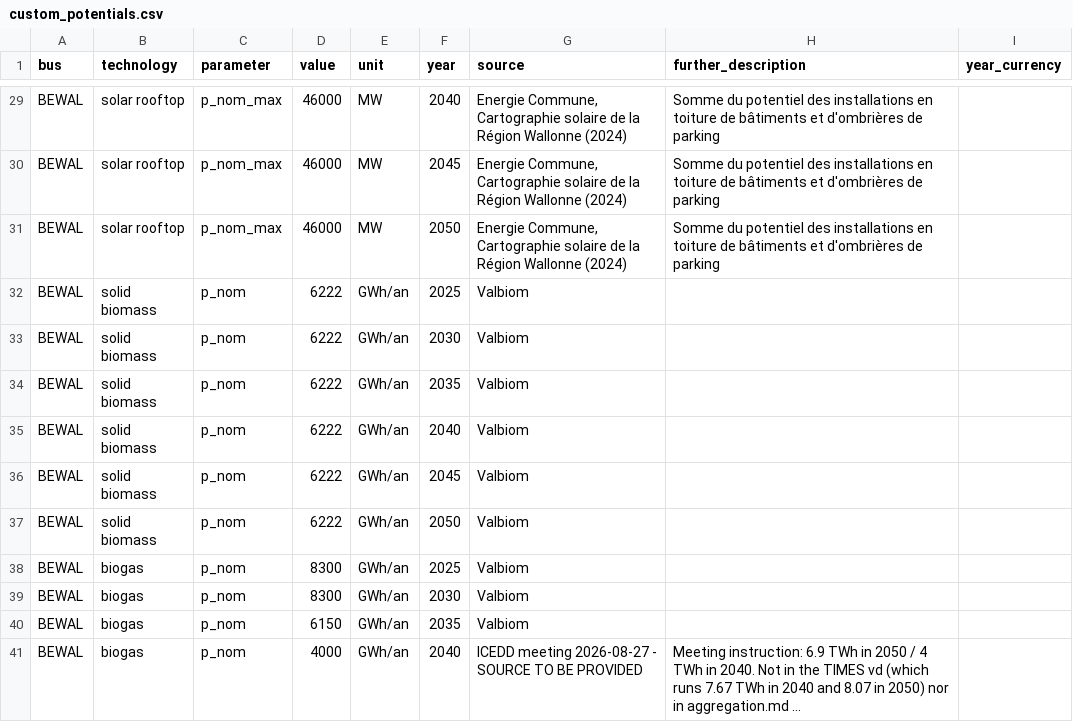
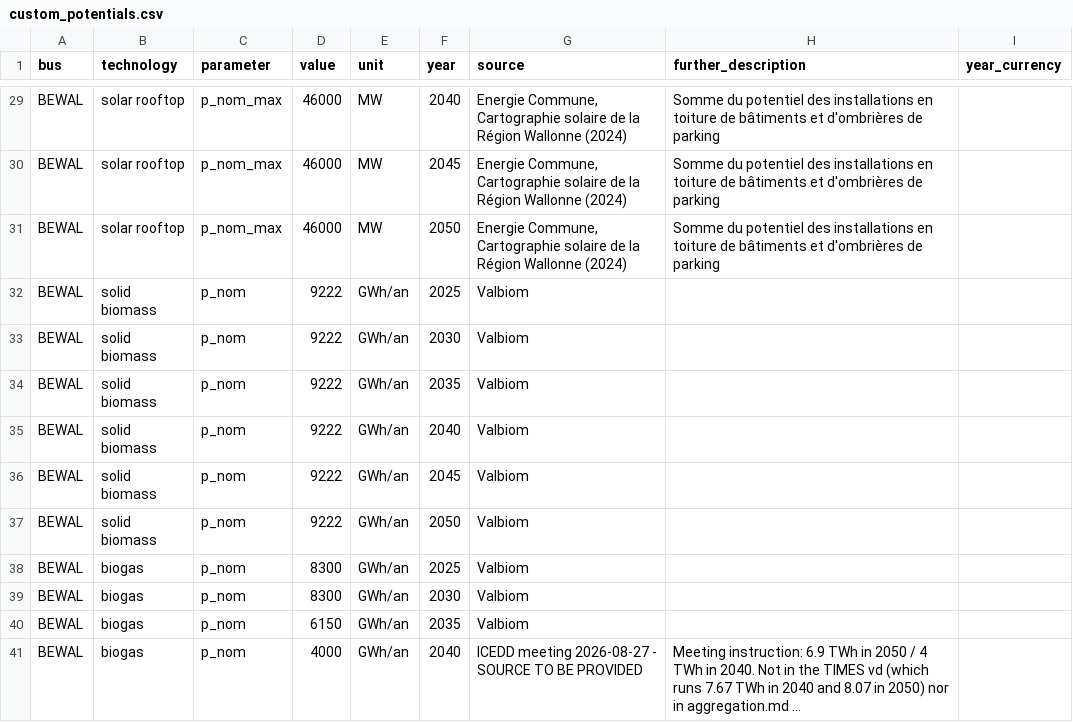
Before and after one commit to IntSusEnergySystems/pypsa-wal, a CSV file: data/walloon/custom_potentials.csv, drawn as a sheet; only a part is shown, gaps mark what is left out; long unchanged cells end in ….

```diff
--- a/data/walloon/custom_potentials.csv
+++ b/data/walloon/custom_potentials.csv
@@ -49,8 +49,8 @@ BEWAL,solar rooftop,p_nom_max,46000,MW,2045,"Energie Commune, Cartographie solai
 BEWAL,solar rooftop,p_nom_max,46000,MW,2050,"Energie Commune, Cartographie solaire de la Région Wallonne (2024)",Somme du potentiel des installations en toiture de bâtiments et d'ombrières de parking,
-BEWAL,solid biomass,p_nom,6222,GWh/an,2025,Valbiom,,
-BEWAL,solid biomass,p_nom,6222,GWh/an,2030,Valbiom,,
-BEWAL,solid biomass,p_nom,6222,GWh/an,2035,Valbiom,,
-BEWAL,solid biomass,p_nom,6222,GWh/an,2040,Valbiom,,
-BEWAL,solid biomass,p_nom,6222,GWh/an,2045,Valbiom,,
-BEWAL,solid biomass,p_nom,6222,GWh/an,2050,Valbiom,,
+BEWAL,solid biomass,p_nom,9222,GWh/an,2025,Valbiom,,
+BEWAL,solid biomass,p_nom,9222,GWh/an,2030,Valbiom,,
+BEWAL,solid biomass,p_nom,9222,GWh/an,2035,Valbiom,,
+BEWAL,solid biomass,p_nom,9222,GWh/an,2040,Valbiom,,
+BEWAL,solid biomass,p_nom,9222,GWh/an,2045,Valbiom,,
+BEWAL,solid biomass,p_nom,9222,GWh/an,2050,Valbiom,,
 BEWAL,biogas,p_nom,8300,GWh/an,2025,Valbiom,,
```
Also changed, not shown: config/input_parameters_for_models.csv, 1 other file.
